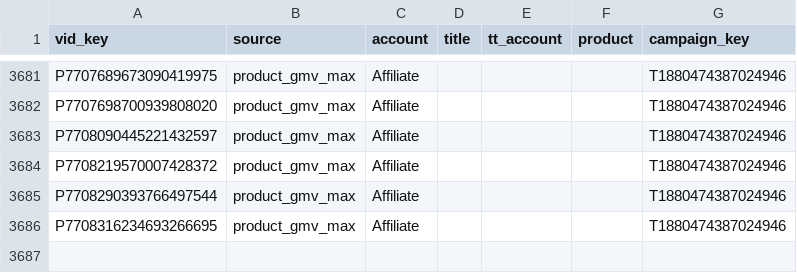
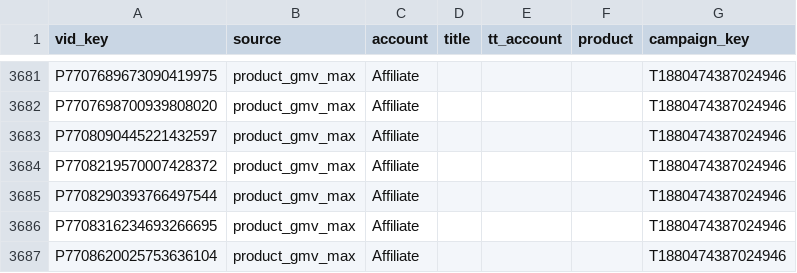
Before and after one commit to vynguyen-HO/ezs-dashboard, a CSV file: media/data/tiktok_videos.csv, drawn as a sheet; only a part is shown, gaps mark what is left out; the diff names each change by its address in the sheet, - before the commit and + after, or states it on an @@ line.

```diff
--- a/media/data/tiktok_videos.csv
+++ b/media/data/tiktok_videos.csv
+row 3687: P7708620025753636104 | product_gmv_max | Affiliate |  |  |  | T1880474387024946
```
Also changed, not shown: media/data/campaign_daily.csv, media/data/meta_ads_daily.csv, 8 other files.
